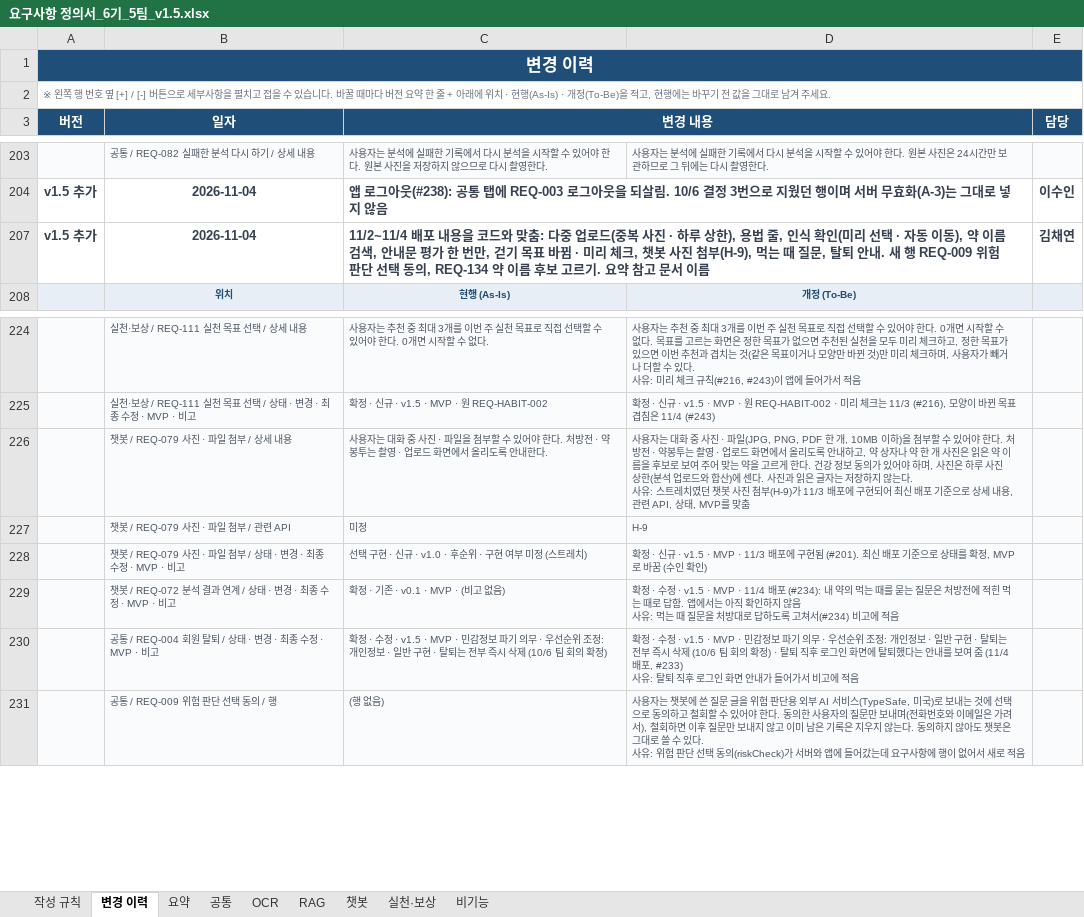
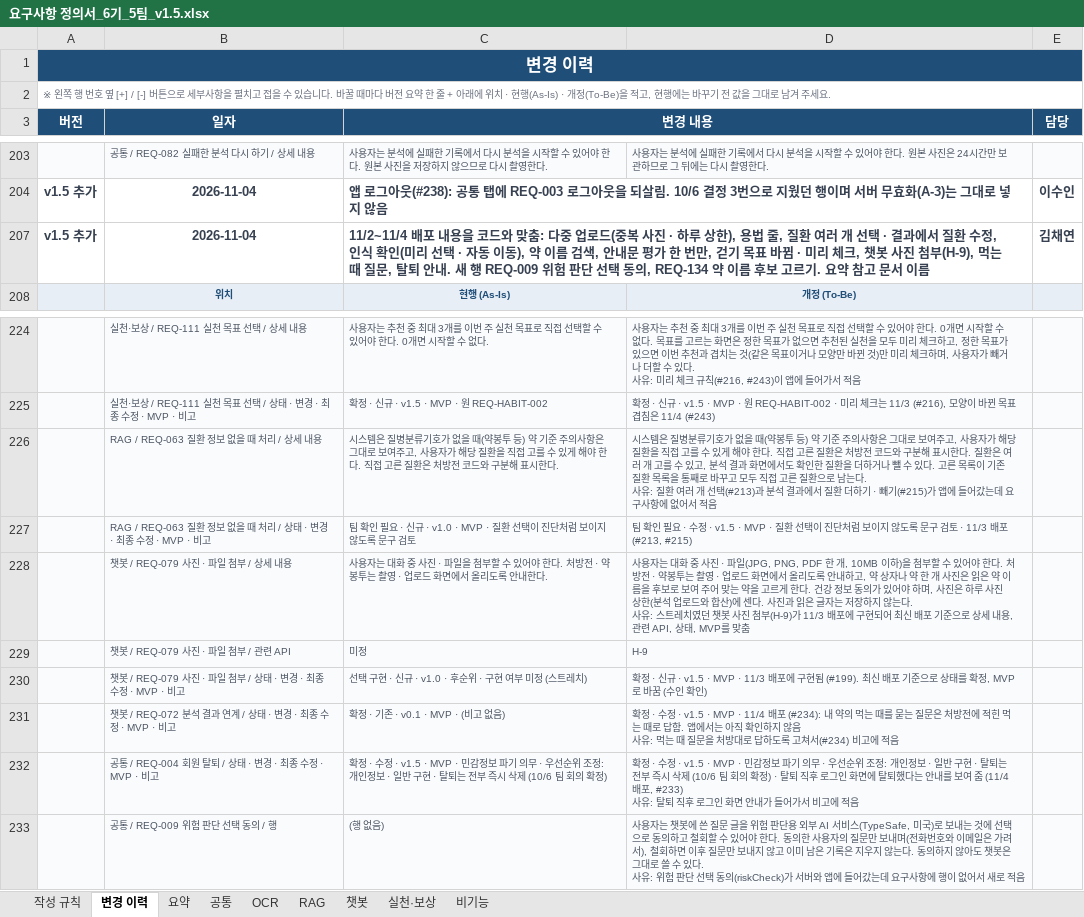
Before and after one commit to AI-HealthCare-06/AH_06_05, an Excel workbook: docs/planning/요구사항 정의서_6기_5팀_v1.5.xlsx, sheet 변경 이력, drawn as a sheet; only a part is shown, gaps mark what is left out; values as stored, in another font and other column widths than the file's, no borders; addresses are those after the commit; ↵ is a line break in a cell; the diff names each change by its address in the sheet, - before the commit and + after, or states it on an @@ line.

```diff
--- a/docs/planning/요구사항 정의서_6기_5팀_v1.5.xlsx (sheet 변경 이력)
+++ b/docs/planning/요구사항 정의서_6기_5팀_v1.5.xlsx (sheet 변경 이력)
-C207 (변경 내용): …법 줄, 인식 확…
+C207 (변경 내용): …법 줄, 질환 여러 개 선택 · 결과에서 질환 수정, 인식 확…
+row 226:  | RAG / REQ-063 질환 정보 없을 때 처리 / 상세 내용 | 시스템은 질병분류기호가 없을 때(약봉투 등) 약 기준 주의사항은 그대로 보여주고, 사용자가 해당 질환을 직접 고를 수 있게 해야 한다. 직접 고른 질환은 처방전 코드와 구분해 표시한다. | 시스템은 질병분류기호가 없을 때(약봉투 등) 약 기준 주의사항은 그대로 보여주고, 사용자가 해당 질환을 직접 고를 수 있게 해야 한다. 직접 고른 질환은 처방전 코드와 구분해 표시한다. 질환은 여러 개 고를 수 있고, 분석 결과 화면에서도 확인한 질환을 더하거나 뺄 수 있다. 고른 목록이 기존 질환 목록을 통째로 바꾸고 모두 직접 고른 질환으로 남는다. ↵ 사유: 질환 여러 개 선택(#213)과 분석 결과에서 질환 더하기 · 빼기(#215)가 앱에 들어갔는데 요구사항에 없어서 적음
+row 227:  | RAG / REQ-063 질환 정보 없을 때 처리 / 상태 · 변경 · 최종 수정 · MVP · 비고 | 팀 확인 필요 · 신규 · v1.0 · MVP · 질환 선택이 진단처럼 보이지 않도록 문구 검토 | 팀 확인 필요 · 수정 · v1.5 · MVP · 질환 선택이 진단처럼 보이지 않도록 문구 검토 · 11/3 배포 (#213, #215)
-D230: …구현됨 (#201). 최신 배…
+D230: …구현됨 (#199). 최신 배…
```
Also changed, not shown: sheet RAG, sheet 챗봇.
